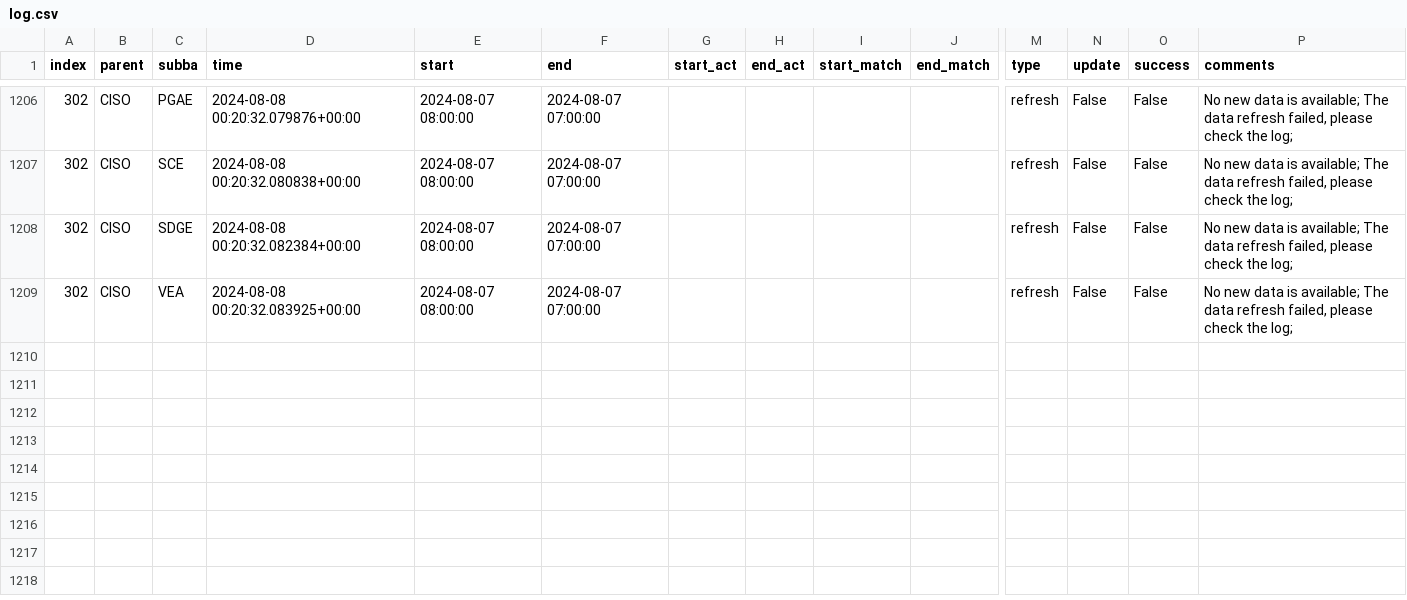
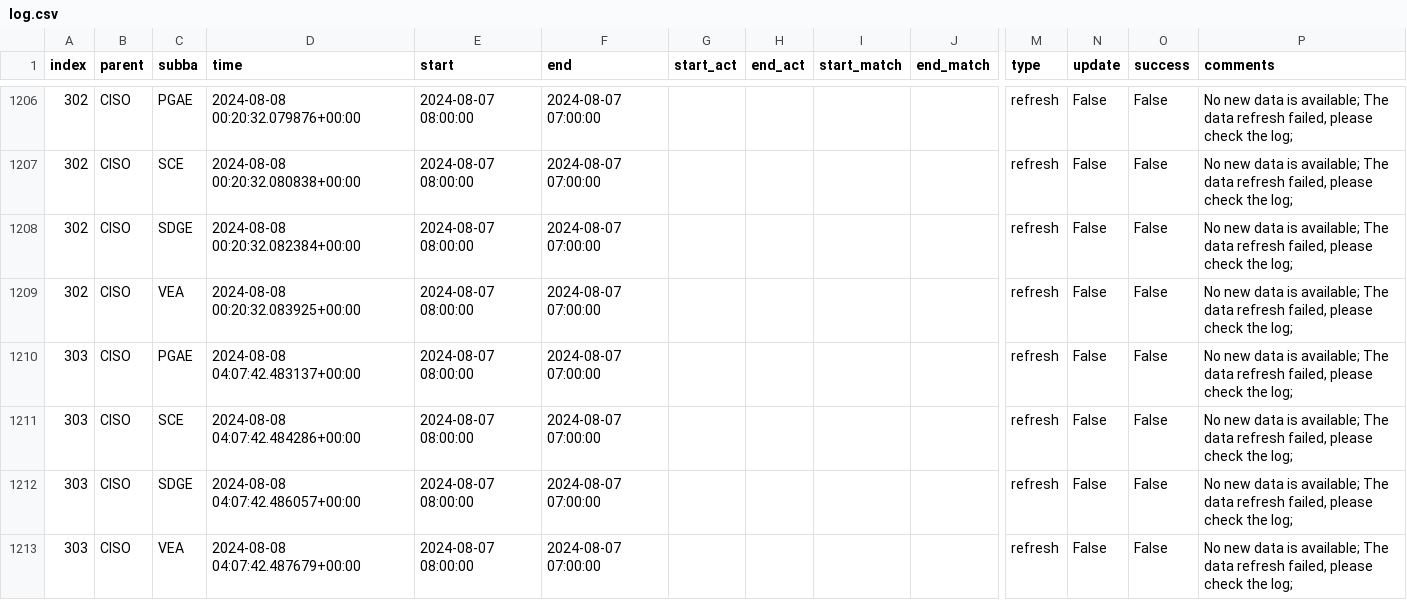
Before and after one commit to alexlabuda/ai-dev-2024-ml-workshop, a CSV file: data/log.csv, drawn as a sheet; only a part is shown, gaps mark what is left out; rows hold the shown columns only; the diff names each change by its address in the sheet, - before the commit and + after, or states it on an @@ line.

Commit message:
Auto update of the data

```diff
--- a/data/log.csv
+++ b/data/log.csv
+row 1210: 303 | CISO | PGAE | 2024-08-08 04:07:42.483137+00:00 | 2024-08-07 08:00:00 | 2024-08-07 07:00:00 |  |  |  |  | refresh | False | False | No new data is available; The data refresh failed, please check the log;
+row 1211: 303 | CISO | SCE | 2024-08-08 04:07:42.484286+00:00 | 2024-08-07 08:00:00 | 2024-08-07 07:00:00 |  |  |  |  | refresh | False | False | No new data is available; The data refresh failed, please check the log;
+row 1212: 303 | CISO | SDGE | 2024-08-08 04:07:42.486057+00:00 | 2024-08-07 08:00:00 | 2024-08-07 07:00:00 |  |  |  |  | refresh | False | False | No new data is available; The data refresh failed, please check the log;
+row 1213: 303 | CISO | VEA | 2024-08-08 04:07:42.487679+00:00 | 2024-08-07 08:00:00 | 2024-08-07 07:00:00 |  |  |  |  | refresh | False | False | No new data is available; The data refresh failed, please check the log;
```
Also changed, not shown: 2 other files.
